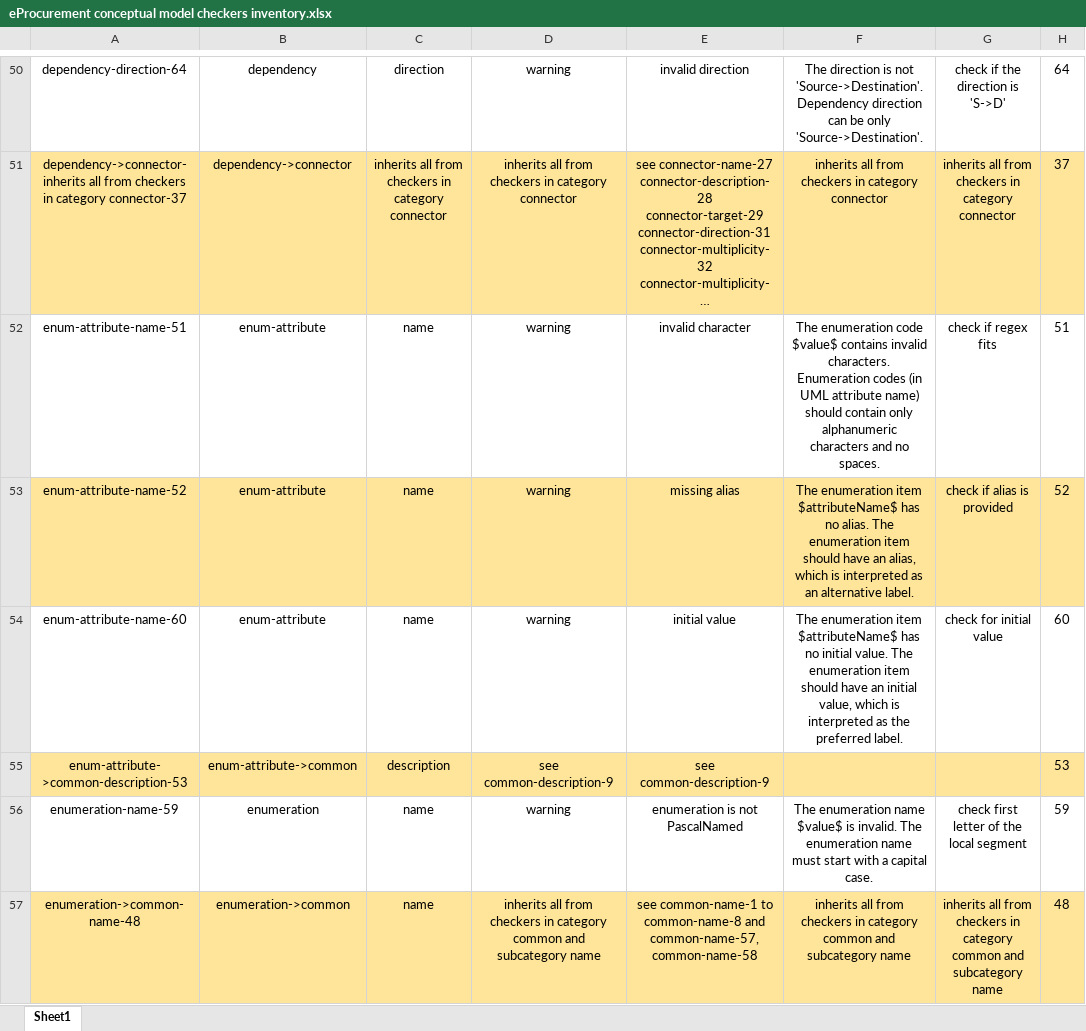
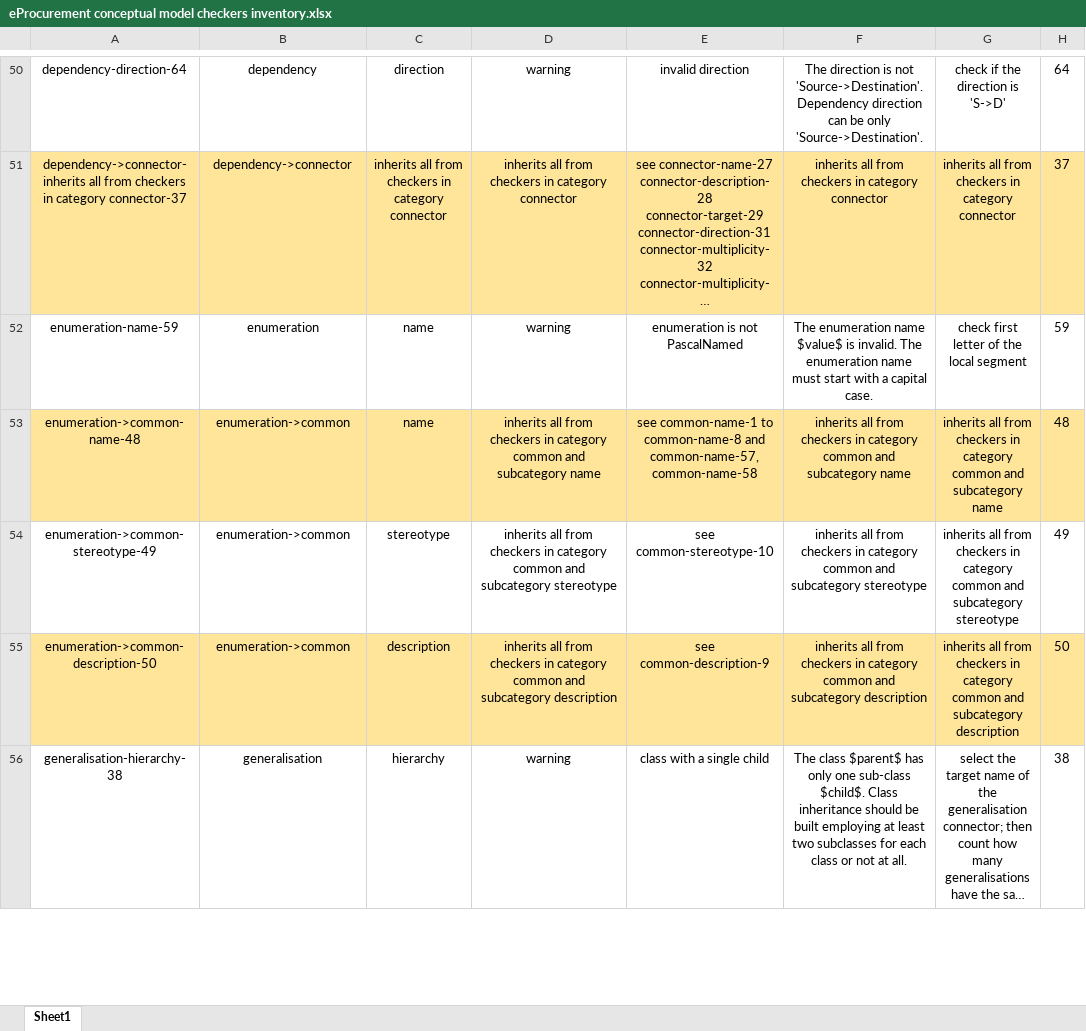
Before and after one commit to OP-TED/model2owl, an Excel workbook: doc/checkers-inventory/eProcurement conceptual model checkers inventory.xlsx, sheet Sheet1, drawn as a sheet; only a part is shown, gaps mark what is left out; the shorter side is filled out with more unchanged rows; long unchanged cells end in …; values as stored, in another font and other column widths than the file's, no borders; charts and pictures not drawn; the diff names each change by its address in the sheet, - before the commit and + after, or states it on an @@ line.

Commit message:
updated documentation for conversion and conventions checking script.

```diff
--- a/doc/checkers-inventory/eProcurement conceptual model checkers inventory.xlsx (sheet Sheet1)
+++ b/doc/checkers-inventory/eProcurement conceptual model checkers inventory.xlsx (sheet Sheet1)
-row 52: enum-attribute-name-51 | enum-attribute | name | warning | invalid character | The enumeration code $value$ contains invalid characters. Enumeration codes (in UML attribute name) should contain only alphanumeric characters and no spaces. | check if regex fits | 51
-row 53: enum-attribute-name-52 | enum-attribute | name | warning | missing alias | The enumeration item $attributeName$ has no alias. The enumeration item should have an alias, which is interpreted as an alternative label. | check if alias is provided | 52
-row 54: enum-attribute-name-60 | enum-attribute | name | warning | initial value | The enumeration item $attributeName$ has no initial value. The enumeration item should have an initial value, which is interpreted as the preferred label. | check for initial value | 60
-row 55: enum-attribute->common-description-53 | enum-attribute->common | description | see common-description-9 | see common-description-9 |  |  | 53
```
Also changed, not shown: charts or pictures, 4 other files.
